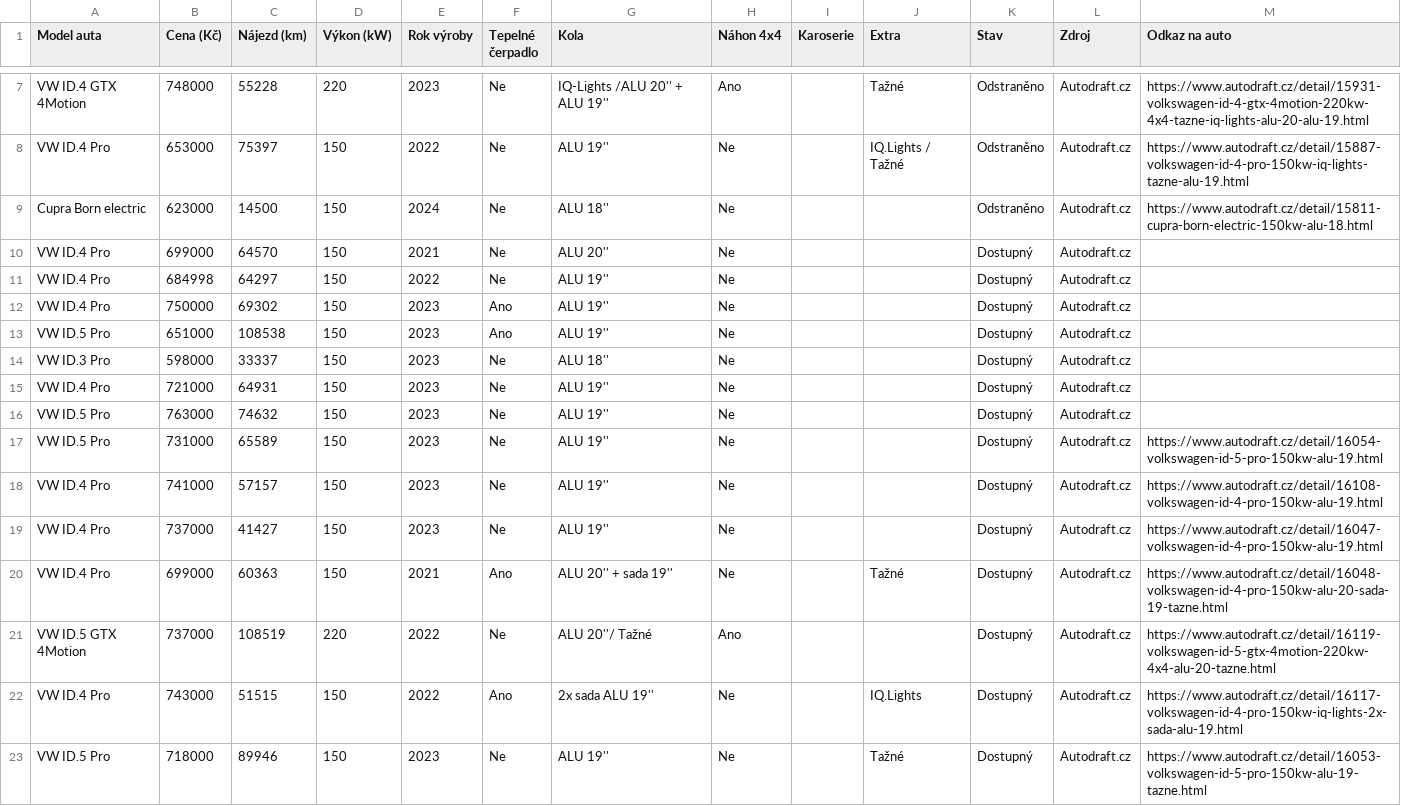
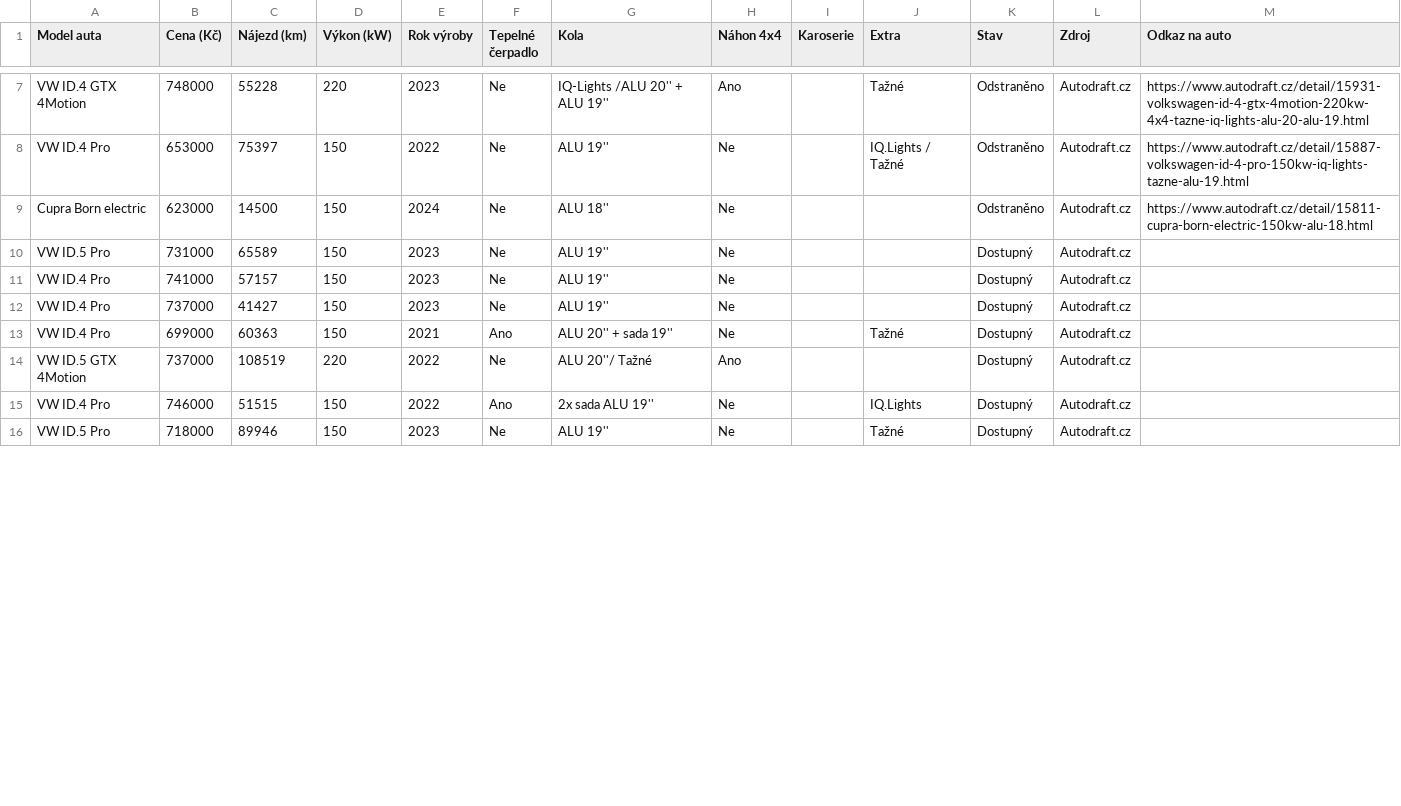
Before and after one commit to meridius/car-compare, a CSV file: electric/data/scrapes/autodraft.csv, drawn as a sheet; only a part is shown, gaps mark what is left out; the diff covers the shown part only.

Commit message:
data: daily scrape 2026-06-07

```diff
--- a/electric/data/scrapes/autodraft.csv
+++ b/electric/data/scrapes/autodraft.csv
@@ -9,15 +9,8 @@ VW ID.4 Pro,653000,75397,150,2022,Ne,ALU 19'',Ne,,IQ.Lights / Tažné,Odstraněn
 Cupra Born electric,623000,14500,150,2024,Ne,ALU 18'',Ne,,,Odstraněno,Autodraft.cz,https://www.autodraft.cz/detail/15811-cupra-born-electric-150kw-alu-18.html
-VW ID.4 Pro,699000,64570,150,2021,Ne,ALU 20'',Ne,,,Dostupný,Autodraft.cz,
-VW ID.4 Pro,684998,64297,150,2022,Ne,ALU 19'',Ne,,,Dostupný,Autodraft.cz,
-VW ID.4 Pro,750000,69302,150,2023,Ano,ALU 19'',Ne,,,Dostupný,Autodraft.cz,
-VW ID.5 Pro,651000,108538,150,2023,Ano,ALU 19'',Ne,,,Dostupný,Autodraft.cz,
-VW ID.3 Pro,598000,33337,150,2023,Ne,ALU 18'',Ne,,,Dostupný,Autodraft.cz,
-VW ID.4 Pro,721000,64931,150,2023,Ne,ALU 19'',Ne,,,Dostupný,Autodraft.cz,
-VW ID.5 Pro,763000,74632,150,2023,Ne,ALU 19'',Ne,,,Dostupný,Autodraft.cz,
-VW ID.5 Pro,731000,65589,150,2023,Ne,ALU 19'',Ne,,,Dostupný,Autodraft.cz,https://www.autodraft.cz/detail/16054-volkswagen-id-5-pro-150kw-alu-19.html
-VW ID.4 Pro,741000,57157,150,2023,Ne,ALU 19'',Ne,,,Dostupný,Autodraft.cz,https://www.autodraft.cz/detail/16108-volkswagen-id-4-pro-150kw-alu-19.html
-VW ID.4 Pro,737000,41427,150,2023,Ne,ALU 19'',Ne,,,Dostupný,Autodraft.cz,https://www.autodraft.cz/detail/16047-volkswagen-id-4-pro-150kw-alu-19.html
-VW ID.4 Pro,699000,60363,150,2021,Ano,ALU 20'' + sada 19'',Ne,,Tažné,Dostupný,Autodraft.cz,https://www.autodraft.cz/detail/16048-volkswagen-id-4-pro-150kw-alu-20-sada-19-tazne.html
-VW ID.5 GTX 4Motion,737000,108519,220,2022,Ne,ALU 20''/ Tažné,Ano,,,Dostupný,Autodraft.cz,https://www.autodraft.cz/detail/16119-volkswagen-id-5-gtx-4motion-220kw-4x4-alu-20-tazne.html
-VW ID.4 Pro,743000,51515,150,2022,Ano,2x sada ALU 19'',Ne,,IQ.Lights,Dostupný,Autodraft.cz,https://www.autodraft.cz/detail/16117-volkswagen-id-4-pro-150kw-iq-lights-2x-sada-alu-19.html
-VW ID.5 Pro,718000,89946,150,2023,Ne,ALU 19'',Ne,,Tažné,Dostupný,Autodraft.cz,https://www.autodraft.cz/detail/16053-volkswagen-id-5-pro-150kw-alu-19-tazne.html
+VW ID.5 Pro,731000,65589,150,2023,Ne,ALU 19'',Ne,,,Dostupný,Autodraft.cz,
+VW ID.4 Pro,741000,57157,150,2023,Ne,ALU 19'',Ne,,,Dostupný,Autodraft.cz,
+VW ID.4 Pro,737000,41427,150,2023,Ne,ALU 19'',Ne,,,Dostupný,Autodraft.cz,
+VW ID.4 Pro,699000,60363,150,2021,Ano,ALU 20'' + sada 19'',Ne,,Tažné,Dostupný,Autodraft.cz,
+VW ID.5 GTX 4Motion,737000,108519,220,2022,Ne,ALU 20''/ Tažné,Ano,,,Dostupný,Autodraft.cz,
+VW ID.4 Pro,746000,51515,150,2022,Ano,2x sada ALU 19'',Ne,,IQ.Lights,Dostupný,Autodraft.cz,
+VW ID.5 Pro,718000,89946,150,2023,Ne,ALU 19'',Ne,,Tažné,Dostupný,Autodraft.cz,
```
Also changed, not shown: 7 added rows and 33 edited cells elsewhere in this file, electric/data/scrapes/energycars.csv, 5 other files.
